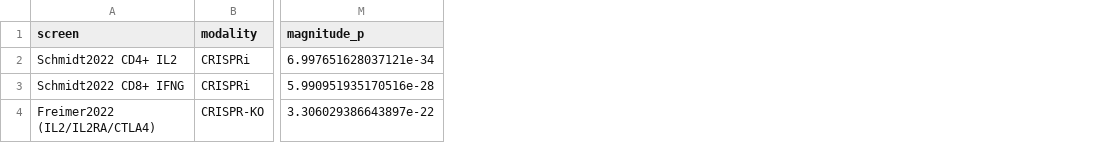
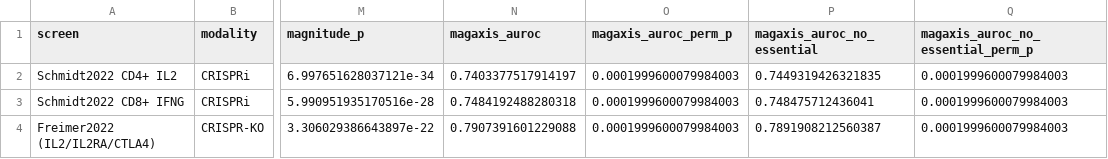
Before and after one commit to erichuang777777/GWT_perturbseq_analysis_2025, a CSV file: docs/mvp-research/level4_external_validation/track_d_activation_crosschecks_summary.csv, drawn as a sheet; only a part is shown, gaps mark what is left out; the diff names each change by its address in the sheet, - before the commit and + after, or states it on an @@ line.

```diff
--- a/docs/mvp-research/level4_external_validation/track_d_activation_crosschecks_summary.csv
+++ b/docs/mvp-research/level4_external_validation/track_d_activation_crosschecks_summary.csv
+column N (magaxis_auroc), rows 2-4: 0.7403377517914197 | 0.7484192488280318 | 0.7907391601229088
+column O (magaxis_auroc_perm_p), rows 2-4: all 0.0001999600079984003
+column P (magaxis_auroc_no_essential), rows 2-4: 0.7449319426321835 | 0.748475712436041 | 0.7891908212560387
+column Q, rows 1-4: magaxis_auroc_no_essential_perm_p | 0.0001999600079984003 | 0.0001999600079984003 | 0.0001999600079984003
```
Also changed, not shown: 7 other files.
